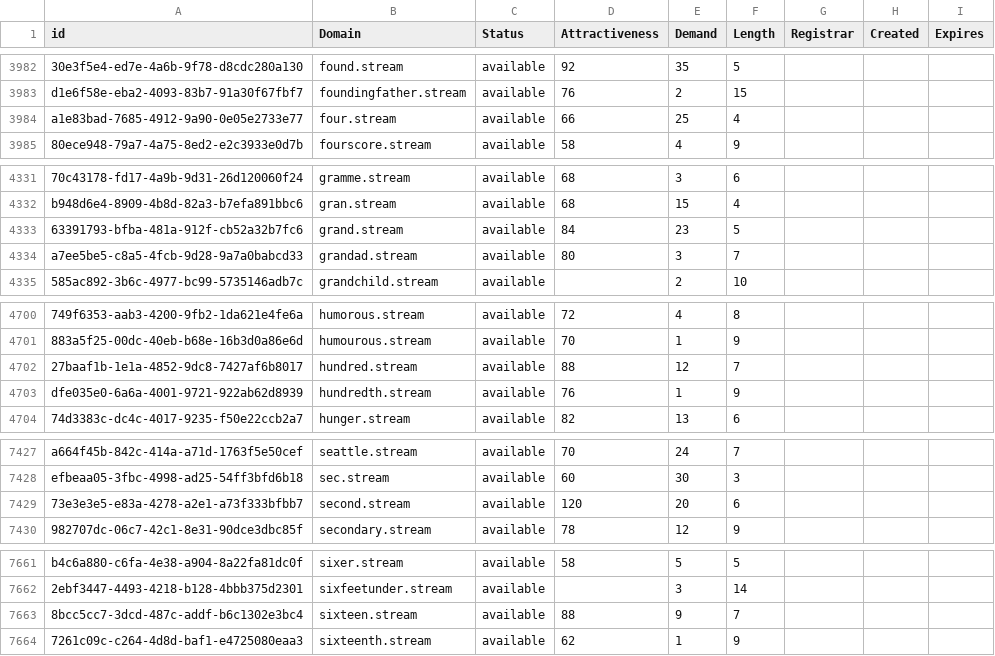
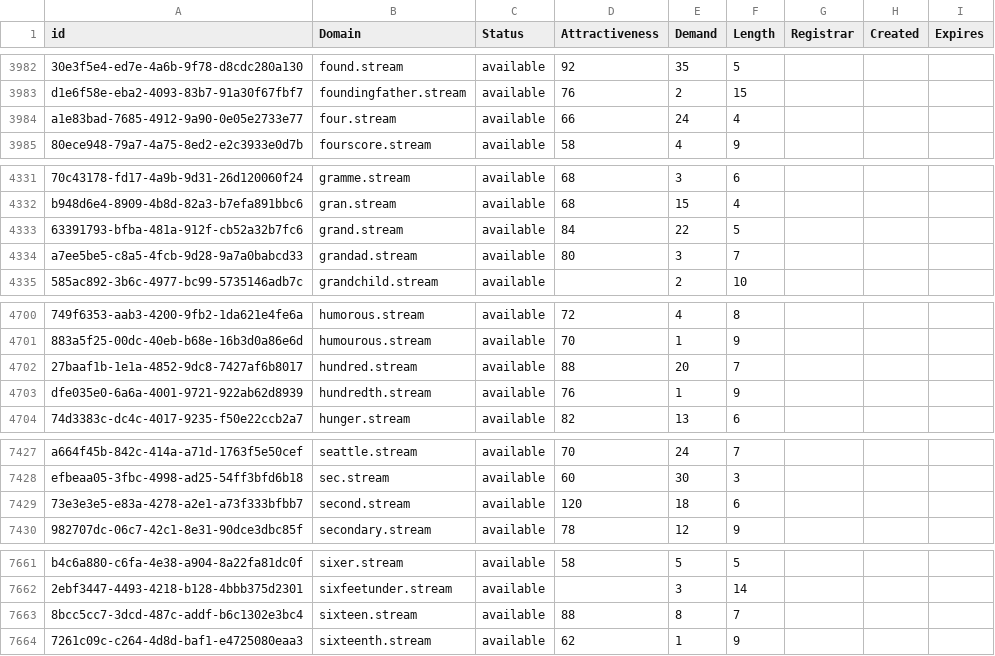
Before and after one commit to UniqueDomains/stream-oneword-domains, a CSV file: stream.csv, drawn as a sheet; only a part is shown, gaps mark what is left out; the diff covers the shown part only; the diff names each change by its address in the sheet, - before the commit and + after, or states it on an @@ line.

```diff
--- a/stream.csv
+++ b/stream.csv
-E3984 (Demand): 25
+E3984 (Demand): 24
-E4333 (Demand): 23
+E4333 (Demand): 22
-E4702 (Demand): 12
+E4702 (Demand): 20
-E7429 (Demand): 20
+E7429 (Demand): 18
-E7663 (Demand): 9
+E7663 (Demand): 8
```
Also changed, not shown: 1 removed row and 8 edited cells elsewhere in this file, 2 other files.
